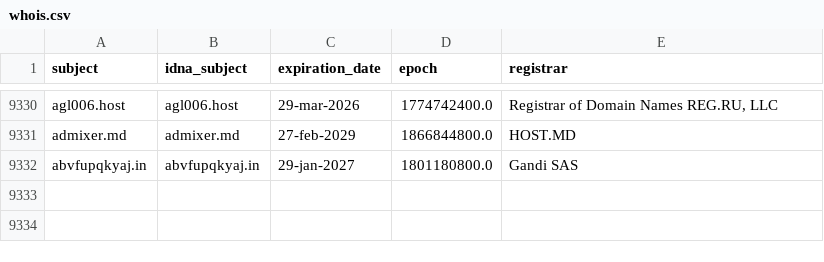
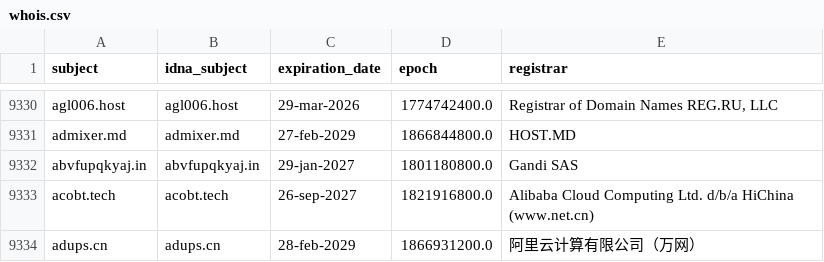
Before and after one commit to Ultimate-Hosts-Blacklist/hostsVN, a CSV file: .pyfunceble/whois.csv, drawn as a sheet; only a part is shown, gaps mark what is left out; the diff names each change by its address in the sheet, - before the commit and + after, or states it on an @@ line.

```diff
--- a/.pyfunceble/whois.csv
+++ b/.pyfunceble/whois.csv
+row 9333: acobt.tech | acobt.tech | 26-sep-2027 | 1821916800.0 | Alibaba Cloud Computing Ltd. d/b/a HiChina (www.net.cn)
+row 9334: adups.cn | adups.cn | 28-feb-2029 | 1866931200.0 | 阿里云计算有限公司（万网）
```
Also changed, not shown: 13 other files.
